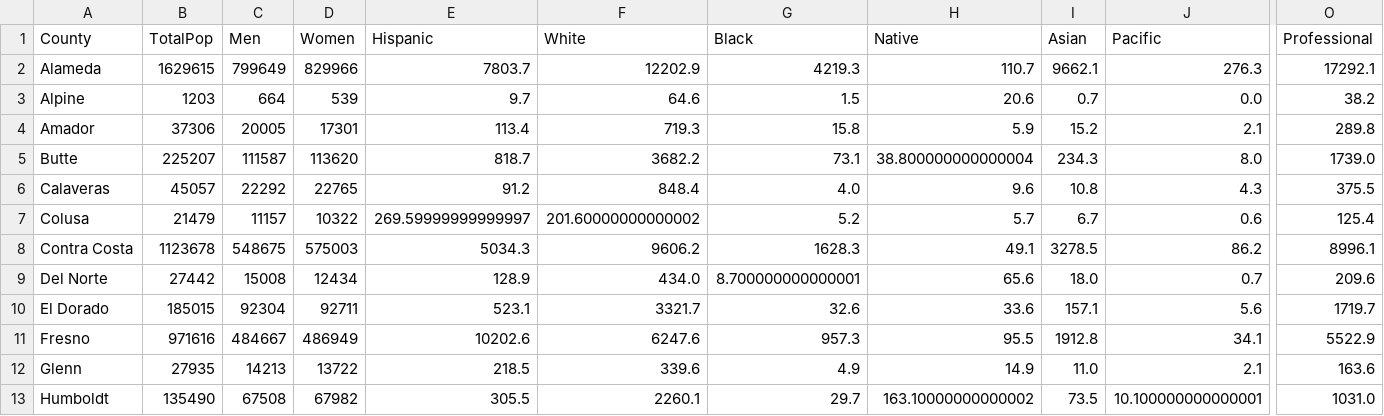
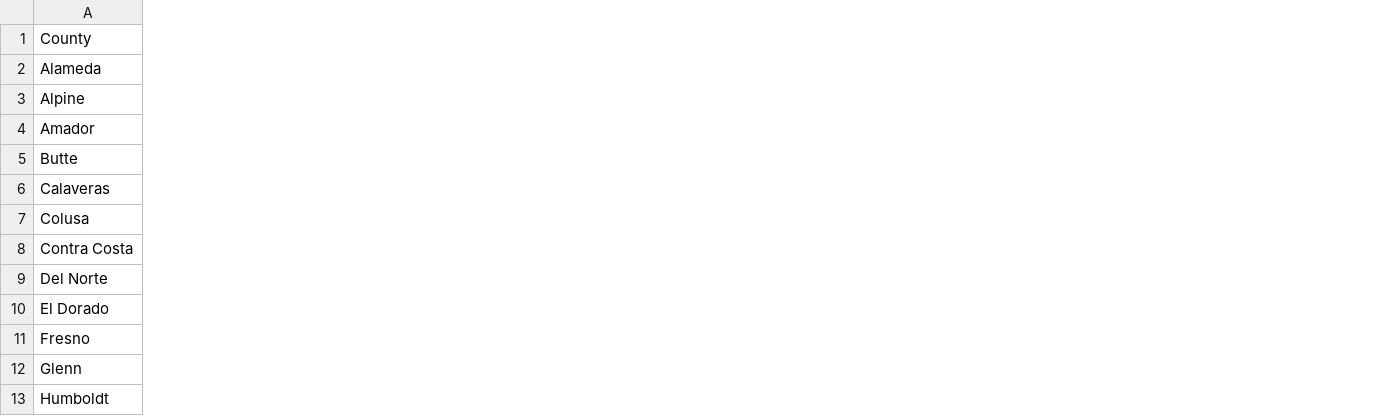
Before and after one commit to Bropell/Asthma_Analysis_in_California_Counties, a CSV file: Resources/Clean_Data/CLEAN_cali_demographics_data.csv, drawn as a sheet; only a part is shown, gaps mark what is left out; removed rows and columns are numbered as before the commit, all else as after; the diff covers the shown part only; the diff names each change by its address in the sheet, - before the commit and + after, or states it on an @@ line.

```diff
--- a/Resources/Clean_Data/CLEAN_cali_demographics_data.csv
+++ b/Resources/Clean_Data/CLEAN_cali_demographics_data.csv
-column B (TotalPop), rows 2-13: 1629615 | 1203 | 37306 | 225207 | 45057 | 21479 | 1123678 | 27442 | 185015 | 971616 | 27935 | 135490
-column C (Men), rows 2-13: 799649 | 664 | 20005 | 111587 | 22292 | 11157 | 548675 | 15008 | 92304 | 484667 | 14213 | 67508
-column D (Women), rows 2-13: 829966 | 539 | 17301 | 113620 | 22765 | 10322 | 575003 | 12434 | 92711 | 486949 | 13722 | 67982
-column E (Hispanic), rows 2-13: 7803.7 | 9.7 | 113.4 | 818.7 | 91.2 | 269.59999999999997 | 5034.3 | 128.9 | 523.1 | 10202.6 | 218.5 | 305.5
-column F (White), rows 2-13: 12202.9 | 64.6 | 719.3 | 3682.2 | 848.4 | 201.60000000000002 | 9606.2 | 434.0 | 3321.7 | 6247.6 | 339.6 | 2260.1
-column G (Black), rows 2-13: 4219.3 | 1.5 | 15.8 | 73.1 | 4.0 | 5.2 | 1628.3 | 8.700000000000001 | 32.6 | 957.3 | 4.9 | 29.7
-column H (Native), rows 2-13: 110.7 | 20.6 | 5.9 | 38.800000000000004 | 9.6 | 5.7 | 49.1 | 65.6 | 33.6 | 95.5 | 14.9 | 163.10000000000002
-column I (Asian), rows 2-13: 9662.1 | 0.7 | 15.2 | 234.3 | 10.8 | 6.7 | 3278.5 | 18.0 | 157.1 | 1912.8 | 11.0 | 73.5
-column J (Pacific), rows 2-13: 276.3 | 0.0 | 2.1 | 8.0 | 4.3 | 0.6 | 86.2 | 0.7 | 5.6 | 34.1 | 2.1 | 10.100000000000001
-column O (Professional), rows 2-13: 17292.1 | 38.2 | 289.8 | 1739.0 | 375.5 | 125.4 | 8996.1 | 209.6 | 1719.7 | 5522.9 | 163.6 | 1031.0
```
Also changed, not shown: 6 added columns and 13 removed columns elsewhere in this file, Databases/Merged_Datasets2.csv, Resources/Clean_Data/CLEAN_cali_clean_energy.csv, 2 other files.
